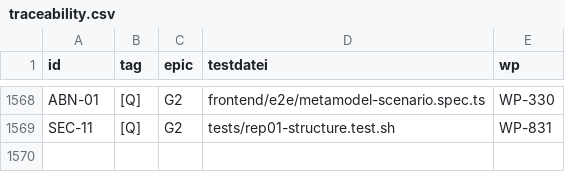
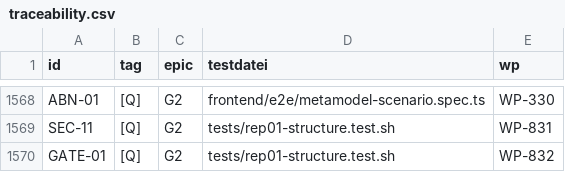
Before and after one commit to DataHub-Chiemgau/Reticora-CMDB, a CSV file: docs/traceability.csv, drawn as a sheet; only a part is shown, gaps mark what is left out; the diff names each change by its address in the sheet, - before the commit and + after, or states it on an @@ line.

```diff
--- a/docs/traceability.csv
+++ b/docs/traceability.csv
+row 1570: GATE-01 | [Q] | G2 | tests/rep01-structure.test.sh | WP-832
```
Also changed, not shown: 7 other files.
